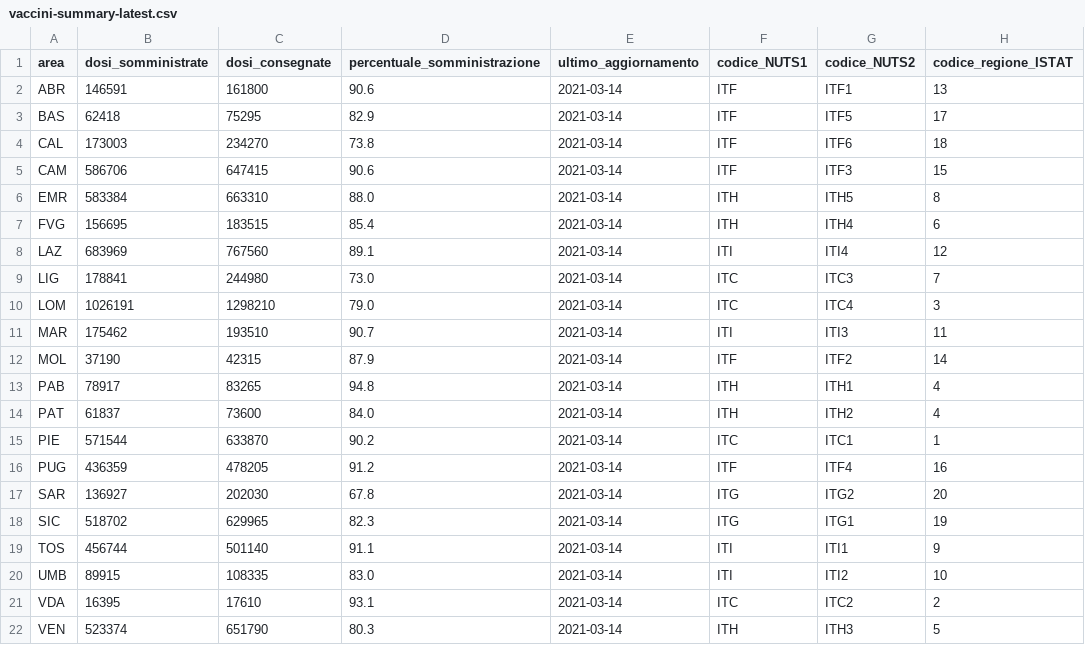
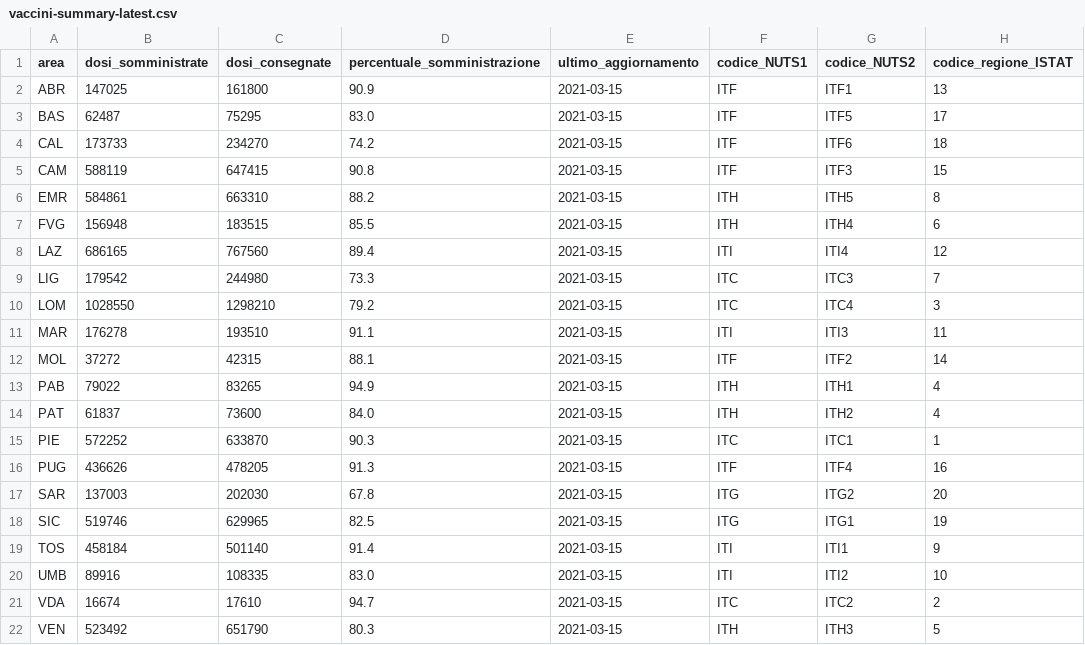
Before and after one commit to italia/covid19-opendata-vaccini, a CSV file: dati/vaccini-summary-latest.csv, drawn as a sheet; only a part is shown; the diff names each change by its address in the sheet, - before the commit and + after, or states it on an @@ line.

```diff
--- a/dati/vaccini-summary-latest.csv
+++ b/dati/vaccini-summary-latest.csv
-B2 (dosi_somministrate): 146591
+B2 (dosi_somministrate): 147025
-D2 (percentuale_somministrazione): 90.6
+D2 (percentuale_somministrazione): 90.9
-E2:E22 (ultimo_aggiornamento): 2021-03-14
+E2:E22 (ultimo_aggiornamento): 2021-03-15
-B3 (dosi_somministrate): 62418
+B3 (dosi_somministrate): 62487
-D3 (percentuale_somministrazione): 82.9
+D3 (percentuale_somministrazione): 83.0
-B4 (dosi_somministrate): 173003
+B4 (dosi_somministrate): 173733
-D4 (percentuale_somministrazione): 73.8
+D4 (percentuale_somministrazione): 74.2
-B5 (dosi_somministrate): 586706
+B5 (dosi_somministrate): 588119
-D5 (percentuale_somministrazione): 90.6
+D5 (percentuale_somministrazione): 90.8
-B6 (dosi_somministrate): 583384
+B6 (dosi_somministrate): 584861
-D6 (percentuale_somministrazione): 88.0
+D6 (percentuale_somministrazione): 88.2
-B7 (dosi_somministrate): 156695
+B7 (dosi_somministrate): 156948
-D7 (percentuale_somministrazione): 85.4
+D7 (percentuale_somministrazione): 85.5
-B8 (dosi_somministrate): 683969
+B8 (dosi_somministrate): 686165
-D8 (percentuale_somministrazione): 89.1
+D8 (percentuale_somministrazione): 89.4
-B9 (dosi_somministrate): 178841
+B9 (dosi_somministrate): 179542
-D9 (percentuale_somministrazione): 73.0
+D9 (percentuale_somministrazione): 73.3
-B10 (dosi_somministrate): 1026191
+B10 (dosi_somministrate): 1028550
-D10 (percentuale_somministrazione): 79.0
+D10 (percentuale_somministrazione): 79.2
-B11 (dosi_somministrate): 175462
+B11 (dosi_somministrate): 176278
-D11 (percentuale_somministrazione): 90.7
+D11 (percentuale_somministrazione): 91.1
-B12 (dosi_somministrate): 37190
+B12 (dosi_somministrate): 37272
-D12 (percentuale_somministrazione): 87.9
+D12 (percentuale_somministrazione): 88.1
-B13 (dosi_somministrate): 78917
+B13 (dosi_somministrate): 79022
-D13 (percentuale_somministrazione): 94.8
+D13 (percentuale_somministrazione): 94.9
-B15 (dosi_somministrate): 571544
+B15 (dosi_somministrate): 572252
-D15 (percentuale_somministrazione): 90.2
+D15 (percentuale_somministrazione): 90.3
-B16 (dosi_somministrate): 436359
+B16 (dosi_somministrate): 436626
-D16 (percentuale_somministrazione): 91.2
+D16 (percentuale_somministrazione): 91.3
-B17 (dosi_somministrate): 136927
+B17 (dosi_somministrate): 137003
-B18 (dosi_somministrate): 518702
+B18 (dosi_somministrate): 519746
-D18 (percentuale_somministrazione): 82.3
+D18 (percentuale_somministrazione): 82.5
-B19 (dosi_somministrate): 456744
+B19 (dosi_somministrate): 458184
-D19 (percentuale_somministrazione): 91.1
+D19 (percentuale_somministrazione): 91.4
-B20 (dosi_somministrate): 89915
+B20 (dosi_somministrate): 89916
-B21 (dosi_somministrate): 16395
+B21 (dosi_somministrate): 16674
-D21 (percentuale_somministrazione): 93.1
+D21 (percentuale_somministrazione): 94.7
-B22 (dosi_somministrate): 523374
+B22 (dosi_somministrate): 523492
```
Also changed, not shown: dati/anagrafica-vaccini-summary-latest.csv, dati/somministrazioni-vaccini-summary-latest.csv, 6 other files.
